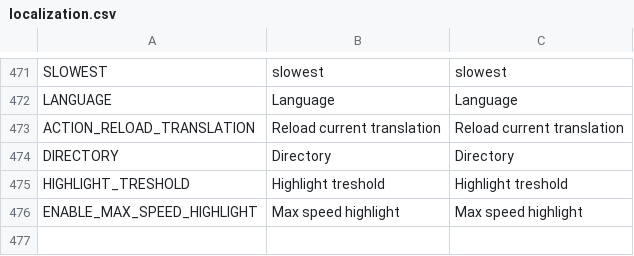
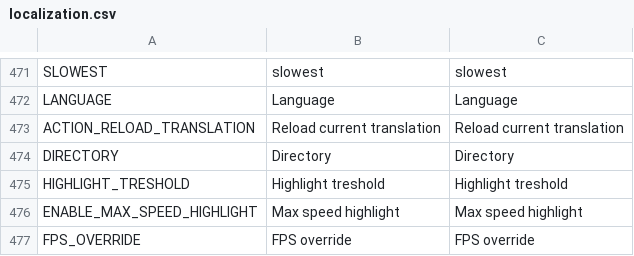
Before and after one commit to OpenFunscripter/OFS, a CSV file: localization/localization.csv, drawn as a sheet; only a part is shown, gaps mark what is left out; the diff names each change by its address in the sheet, - before the commit and + after, or states it on an @@ line.

Commit message:
add framerate override to frame overlay

```diff
--- a/localization/localization.csv
+++ b/localization/localization.csv
+row 477: FPS_OVERRIDE | FPS override | FPS override
```
Also changed, not shown: 3 other files.
